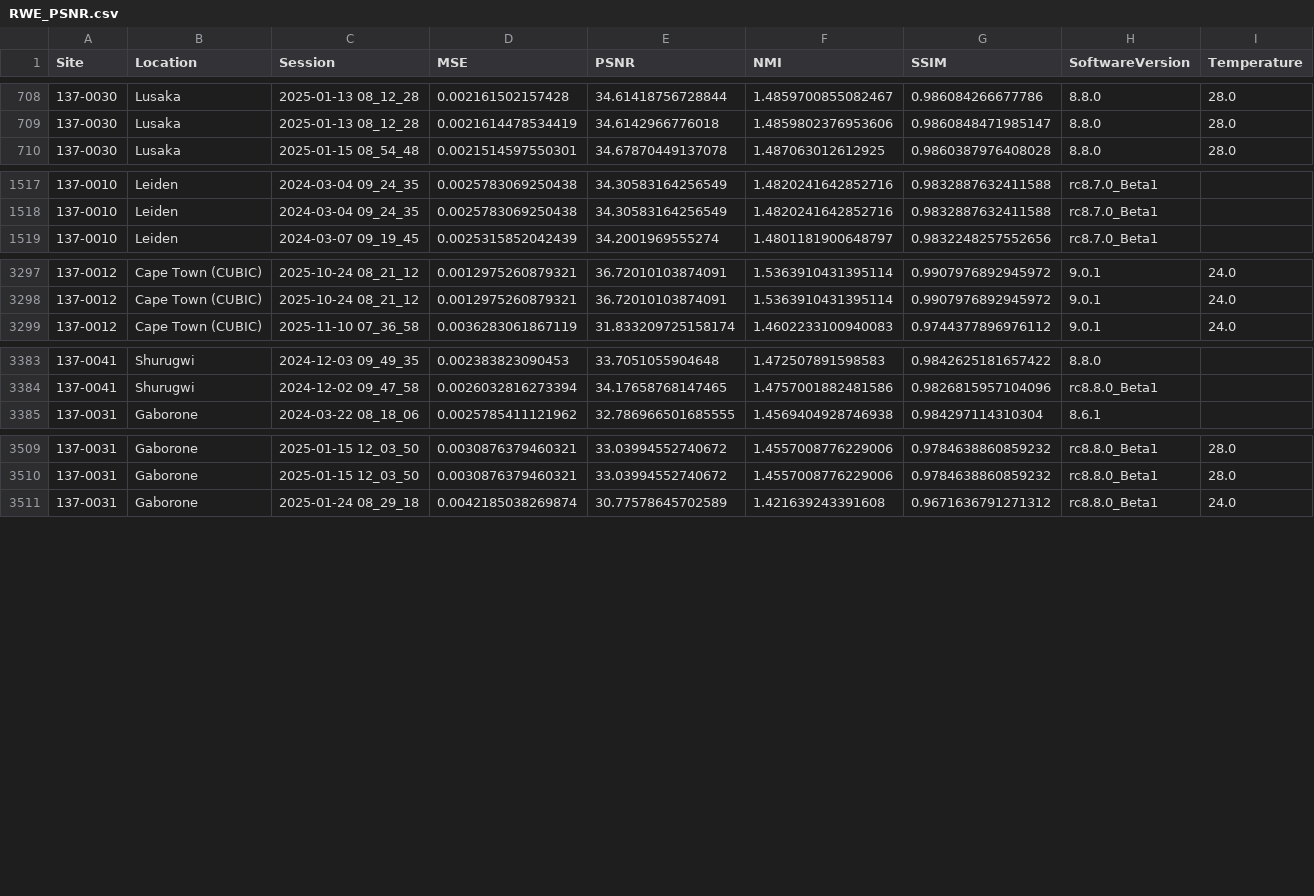
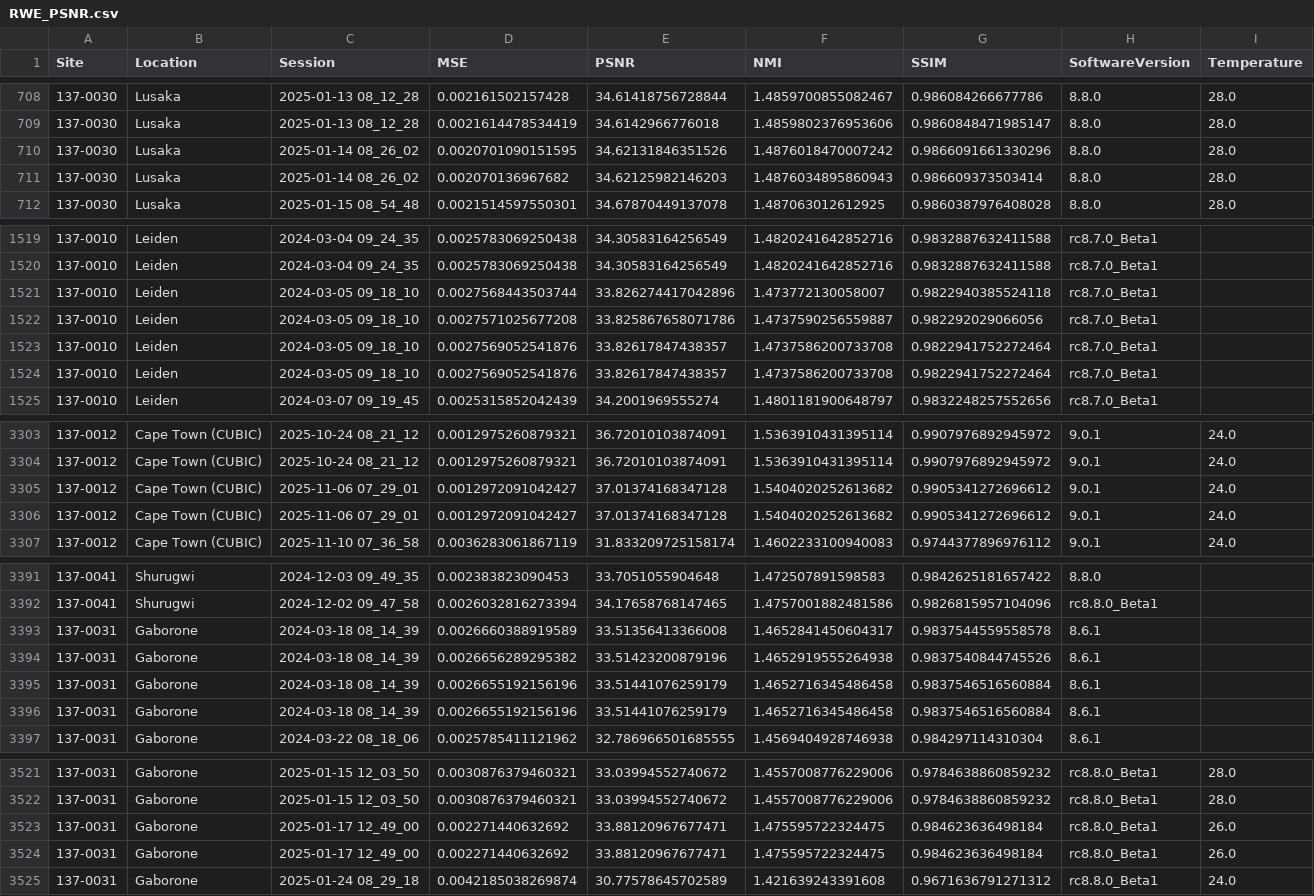
Before and after one commit to UNITY-Physics/UNITY-Dashboard, a CSV file: src/data/RWE_PSNR.csv, drawn as a sheet; only a part is shown, gaps mark what is left out; the diff covers the shown part only.

```diff
--- a/src/data/RWE_PSNR.csv
+++ b/src/data/RWE_PSNR.csv
@@ -709,2 +709,4 @@ Site,Location,Session,MSE,PSNR,NMI,SSIM,SoftwareVersion,Temperature
 137-0030,Lusaka,2025-01-13 08_12_28,0.0021614478534419,34.6142966776018,1.4859802376953606,0.9860848471985147,8.8.0,28.0
+137-0030,Lusaka,2025-01-14 08_26_02,0.0020701090151595,34.62131846351526,1.4876018470007242,0.9866091661330296,8.8.0,28.0
+137-0030,Lusaka,2025-01-14 08_26_02,0.002070136967682,34.62125982146203,1.4876034895860943,0.986609373503414,8.8.0,28.0
 137-0030,Lusaka,2025-01-15 08_54_48,0.0021514597550301,34.67870449137078,1.487063012612925,0.9860387976408028,8.8.0,28.0
@@ -1518,2 +1520,6 @@ Site,Location,Session,MSE,PSNR,NMI,SSIM,SoftwareVersion,Temperature
 137-0010,Leiden,2024-03-04 09_24_35,0.0025783069250438,34.30583164256549,1.4820241642852716,0.9832887632411588,rc8.7.0_Beta1,
+137-0010,Leiden,2024-03-05 09_18_10,0.0027568443503744,33.826274417042896,1.473772130058007,0.9822940385524118,rc8.7.0_Beta1,
+137-0010,Leiden,2024-03-05 09_18_10,0.0027571025677208,33.825867658071786,1.4737590256559887,0.982292029066056,rc8.7.0_Beta1,
+137-0010,Leiden,2024-03-05 09_18_10,0.0027569052541876,33.82617847438357,1.4737586200733708,0.9822941752272464,rc8.7.0_Beta1,
+137-0010,Leiden,2024-03-05 09_18_10,0.0027569052541876,33.82617847438357,1.4737586200733708,0.9822941752272464,rc8.7.0_Beta1,
 137-0010,Leiden,2024-03-07 09_19_45,0.0025315852042439,34.2001969555274,1.4801181900648797,0.9832248257552656,rc8.7.0_Beta1,
@@ -3298,2 +3304,4 @@ Site,Location,Session,MSE,PSNR,NMI,SSIM,SoftwareVersion,Temperature
 137-0012,Cape Town (CUBIC),2025-10-24 08_21_12,0.0012975260879321,36.72010103874091,1.5363910431395114,0.9907976892945972,9.0.1,24.0
+137-0012,Cape Town (CUBIC),2025-11-06 07_29_01,0.0012972091042427,37.01374168347128,1.5404020252613682,0.9905341272696612,9.0.1,24.0
+137-0012,Cape Town (CUBIC),2025-11-06 07_29_01,0.0012972091042427,37.01374168347128,1.5404020252613682,0.9905341272696612,9.0.1,24.0
 137-0012,Cape Town (CUBIC),2025-11-10 07_36_58,0.0036283061867119,31.833209725158174,1.4602233100940083,0.9744377896976112,9.0.1,24.0
@@ -3384,2 +3392,6 @@ Site,Location,Session,MSE,PSNR,NMI,SSIM,SoftwareVersion,Temperature
 137-0041,Shurugwi,2024-12-02 09_47_58,0.0026032816273394,34.17658768147465,1.4757001882481586,0.9826815957104096,rc8.8.0_Beta1,
+137-0031,Gaborone,2024-03-18 08_14_39,0.0026660388919589,33.51356413366008,1.4652841450604317,0.9837544559558578,8.6.1,
+137-0031,Gaborone,2024-03-18 08_14_39,0.0026656289295382,33.51423200879196,1.4652919555264938,0.9837540844745526,8.6.1,
+137-0031,Gaborone,2024-03-18 08_14_39,0.0026655192156196,33.51441076259179,1.4652716345486458,0.9837546516560884,8.6.1,
+137-0031,Gaborone,2024-03-18 08_14_39,0.0026655192156196,33.51441076259179,1.4652716345486458,0.9837546516560884,8.6.1,
 137-0031,Gaborone,2024-03-22 08_18_06,0.0025785411121962,32.786966501685555,1.4569404928746938,0.984297114310304,8.6.1,
@@ -3510,2 +3522,4 @@ Site,Location,Session,MSE,PSNR,NMI,SSIM,SoftwareVersion,Temperature
 137-0031,Gaborone,2025-01-15 12_03_50,0.0030876379460321,33.03994552740672,1.4557008776229006,0.9784638860859232,rc8.8.0_Beta1,28.0
+137-0031,Gaborone,2025-01-17 12_49_00,0.002271440632692,33.88120967677471,1.475595722324475,0.984623636498184,rc8.8.0_Beta1,26.0
+137-0031,Gaborone,2025-01-17 12_49_00,0.002271440632692,33.88120967677471,1.475595722324475,0.984623636498184,rc8.8.0_Beta1,26.0
 137-0031,Gaborone,2025-01-24 08_29_18,0.0042185038269874,30.77578645702589,1.421639243391608,0.9671636791271312,rc8.8.0_Beta1,24.0
```
Also changed, not shown: 1 added row elsewhere in this file.
